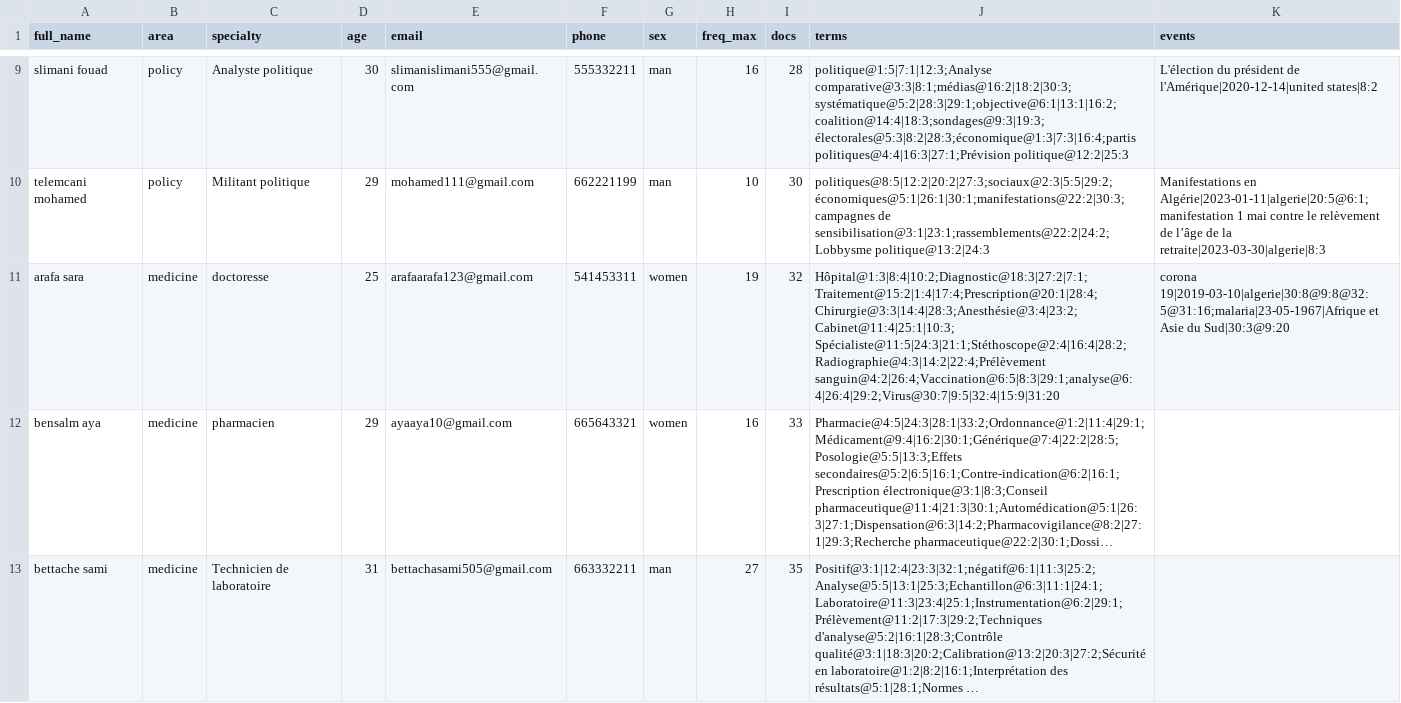
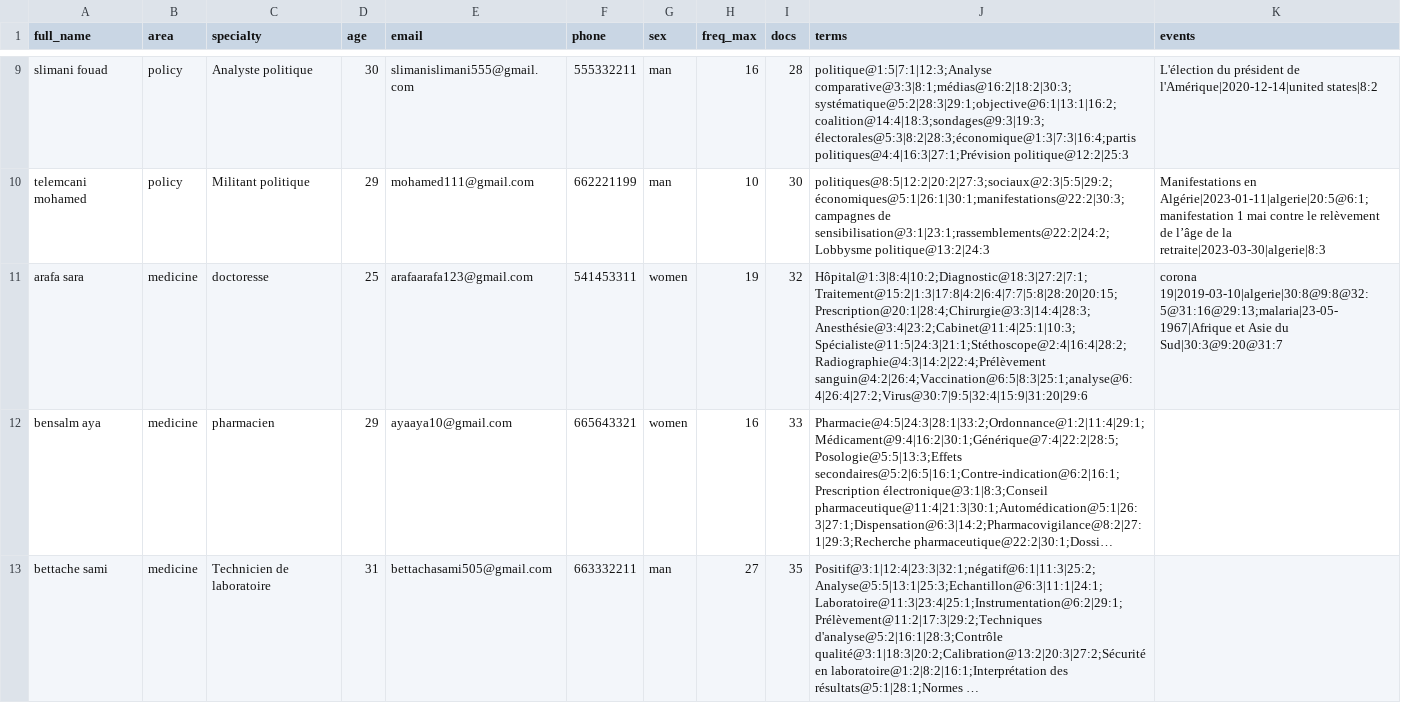
Before and after one commit to elkhawarizmicoding/pfeSara, a CSV file: database/csv/data.csv, drawn as a sheet; only a part is shown, gaps mark what is left out; long unchanged cells end in …; the diff names each change by its address in the sheet, - before the commit and + after, or states it on an @@ line.

Commit message:
commit

```diff
--- a/database/csv/data.csv
+++ b/database/csv/data.csv
-J11 (terms): Hôpital@1:3|8:4|10:2;Diagnostic@18:3|27:2|7:1;Traitement@15:2|1:4|17:4;Prescription@20:1|28:4;Chirurgie@3:3|14:4|28:3;Anesthésie@3:4|23:2;Cabinet@11:4|25:1|10:3; Spécialiste@11:5|24:3|21:1;Stéthoscope@2:4|16:4|28:2;Radiographie@4:3|14:2|22:4;Prélèvement sanguin@4:2|26:4;Vaccination@6:5|8:3|29:1;analyse@6:4|26:4|29:2;Virus@30:7|9:5|32:4|15:9|31:20
+J11 (terms): Hôpital@1:3|8:4|10:2;Diagnostic@18:3|27:2|7:1;Traitement@15:2|1:3|17:8|4:2|6:4|7:7|5:8|28:20|20:15;Prescription@20:1|28:4;Chirurgie@3:3|14:4|28:3;Anesthésie@3:4|23:2;Cabinet@11:4|25:1|10:3; Spécialiste@11:5|24:3|21:1;Stéthoscope@2:4|16:4|28:2;Radiographie@4:3|14:2|22:4;Prélèvement sanguin@4:2|26:4;Vaccination@6:5|8:3|25:1;analyse@6:4|26:4|27:2;Virus@30:7|9:5|32:4|15:9|31:20|29:6
-K11 (events): corona 19|2019-03-10|algerie|30:8@9:8@32:5@31:16;malaria|23-05-1967|Afrique et Asie du Sud|30:3@9:20
+K11 (events): corona 19|2019-03-10|algerie|30:8@9:8@32:5@31:16@29:13;malaria|23-05-1967|Afrique et Asie du Sud|30:3@9:20@31:7
```
